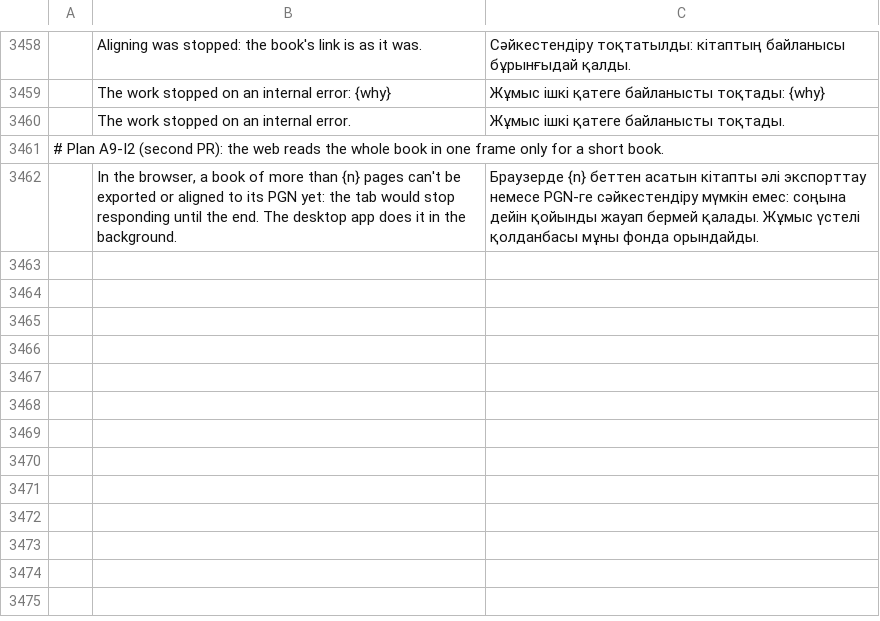
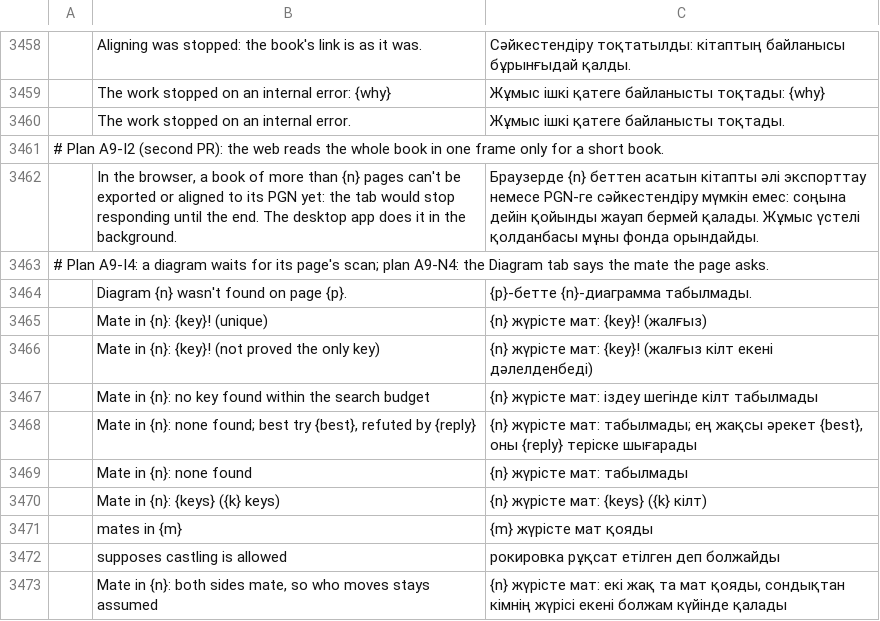
Before and after one commit to DarcioAlberico/pdfcraft-xadrez, a TSV file: crates/ui-egui/src/i18n/kk.tsv, drawn as a sheet; only a part is shown, gaps mark what is left out; the diff names each change by its address in the sheet, - before the commit and + after, or states it on an @@ line.

```diff
--- a/crates/ui-egui/src/i18n/kk.tsv
+++ b/crates/ui-egui/src/i18n/kk.tsv
+row 3463: # Plan A9-I4: a diagram waits for its page's scan; plan A9-N4: the Diagram tab says the mate the page asks.
+row 3464:  | Diagram {n} wasn't found on page {p}. | {p}-бетте {n}-диаграмма табылмады.
+row 3465:  | Mate in {n}: {key}! (unique) | {n} жүрісте мат: {key}! (жалғыз)
+row 3466:  | Mate in {n}: {key}! (not proved the only key) | {n} жүрісте мат: {key}! (жалғыз кілт екені дәлелденбеді)
+row 3467:  | Mate in {n}: no key found within the search budget | {n} жүрісте мат: іздеу шегінде кілт табылмады
+row 3468:  | Mate in {n}: none found; best try {best}, refuted by {reply} | {n} жүрісте мат: табылмады; ең жақсы әрекет {best}, оны {reply} теріске шығарады
+row 3469:  | Mate in {n}: none found | {n} жүрісте мат: табылмады
+row 3470:  | Mate in {n}: {keys} ({k} keys) | {n} жүрісте мат: {keys} ({k} кілт)
+row 3471:  | mates in {m} | {m} жүрісте мат қояды
+row 3472:  | supposes castling is allowed | рокировка рұқсат етілген деп болжайды
+row 3473:  | Mate in {n}: both sides mate, so who moves stays assumed | {n} жүрісте мат: екі жақ та мат қояды, сондықтан кімнің жүрісі екені болжам күйінде қалады
```
Also changed, not shown: crates/ui-egui/src/i18n/ar.tsv, crates/ui-egui/src/i18n/bg.tsv, 26 other files.
